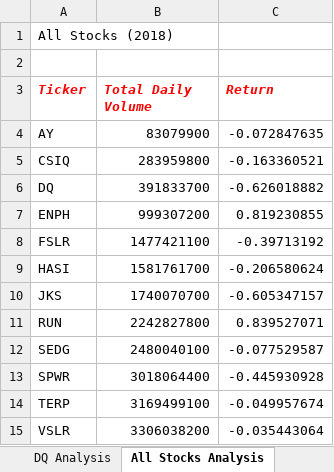
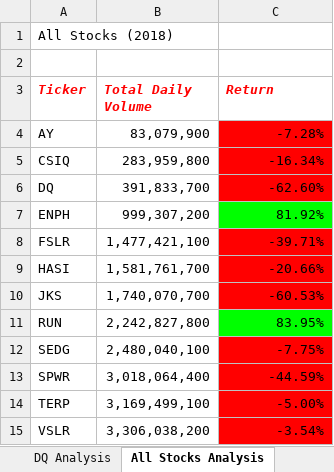
Before and after one commit to SBaig01/stock-analysis, an Excel workbook: green_stocks.xlsm, sheet All Stocks Analysis, drawn as a sheet; values as stored, in another font and other column widths than the file's, no borders; the diff names each change by its address in the sheet, - before the commit and + after, or states it on an @@ line.

Commit message:
Add files via upload

```diff
--- a/green_stocks.xlsm (sheet All Stocks Analysis)
+++ b/green_stocks.xlsm (sheet All Stocks Analysis)
-B4 (Total Daily Volume): 83079900
+B4 (Total Daily Volume): 83,079,900
-C4 (Return): -0.072847635
+C4 (Return): -7.28%
-C4:C6 fill: none
+C4:C6 fill: #FF0000
-B5 (Total Daily Volume): 283959800
+B5 (Total Daily Volume): 283,959,800
-C5 (Return): -0.163360521
+C5 (Return): -16.34%
-B6 (Total Daily Volume): 391833700
+B6 (Total Daily Volume): 391,833,700
-C6 (Return): -0.626018882
+C6 (Return): -62.60%
-B7 (Total Daily Volume): 999307200
+B7 (Total Daily Volume): 999,307,200
-C7 (Return): 0.819230855
+C7 (Return): 81.92%
-C7 fill: none
+C7 fill: #00FF00
-B8 (Total Daily Volume): 1477421100
+B8 (Total Daily Volume): 1,477,421,100
-C8 (Return): -0.39713192
+C8 (Return): -39.71%
-C8:C10 fill: none
+C8:C10 fill: #FF0000
-B9 (Total Daily Volume): 1581761700
+B9 (Total Daily Volume): 1,581,761,700
-C9 (Return): -0.206580624
+C9 (Return): -20.66%
-B10 (Total Daily Volume): 1740070700
+B10 (Total Daily Volume): 1,740,070,700
-C10 (Return): -0.605347157
+C10 (Return): -60.53%
-B11 (Total Daily Volume): 2242827800
+B11 (Total Daily Volume): 2,242,827,800
-C11 (Return): 0.839527071
+C11 (Return): 83.95%
-C11 fill: none
+C11 fill: #00FF00
-B12 (Total Daily Volume): 2480040100
+B12 (Total Daily Volume): 2,480,040,100
-C12 (Return): -0.077529587
+C12 (Return): -7.75%
-C12:C15 fill: none
+C12:C15 fill: #FF0000
-B13 (Total Daily Volume): 3018064400
+B13 (Total Daily Volume): 3,018,064,400
-C13 (Return): -0.445930928
+C13 (Return): -44.59%
-B14 (Total Daily Volume): 3169499100
+B14 (Total Daily Volume): 3,169,499,100
-C14 (Return): -0.049957674
+C14 (Return): -5.00%
-B15 (Total Daily Volume): 3306038200
+B15 (Total Daily Volume): 3,306,038,200
-C15 (Return): -0.035443064
+C15 (Return): -3.54%
```
